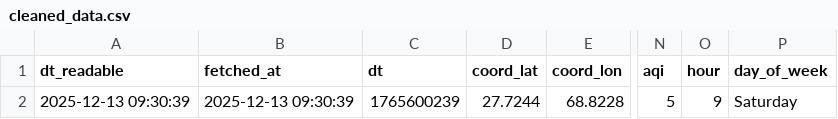
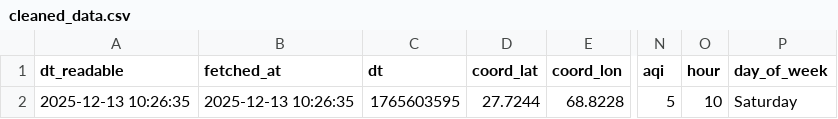
Before and after one commit to SoyamKapoor/10_Pearls_AQI_Predict_Bot, a CSV file: data/cleaned_data.csv, drawn as a sheet; only a part is shown, gaps mark what is left out; the diff names each change by its address in the sheet, - before the commit and + after, or states it on an @@ line.

```diff
--- a/data/cleaned_data.csv
+++ b/data/cleaned_data.csv
-A2 (dt_readable): 2025-12-13 09:30:39
+A2 (dt_readable): 2025-12-13 10:26:35
-B2 (fetched_at): 2025-12-13 09:30:39
+B2 (fetched_at): 2025-12-13 10:26:35
-C2 (dt): 1765600239
+C2 (dt): 1765603595
-O2 (hour): 9
+O2 (hour): 10
```
